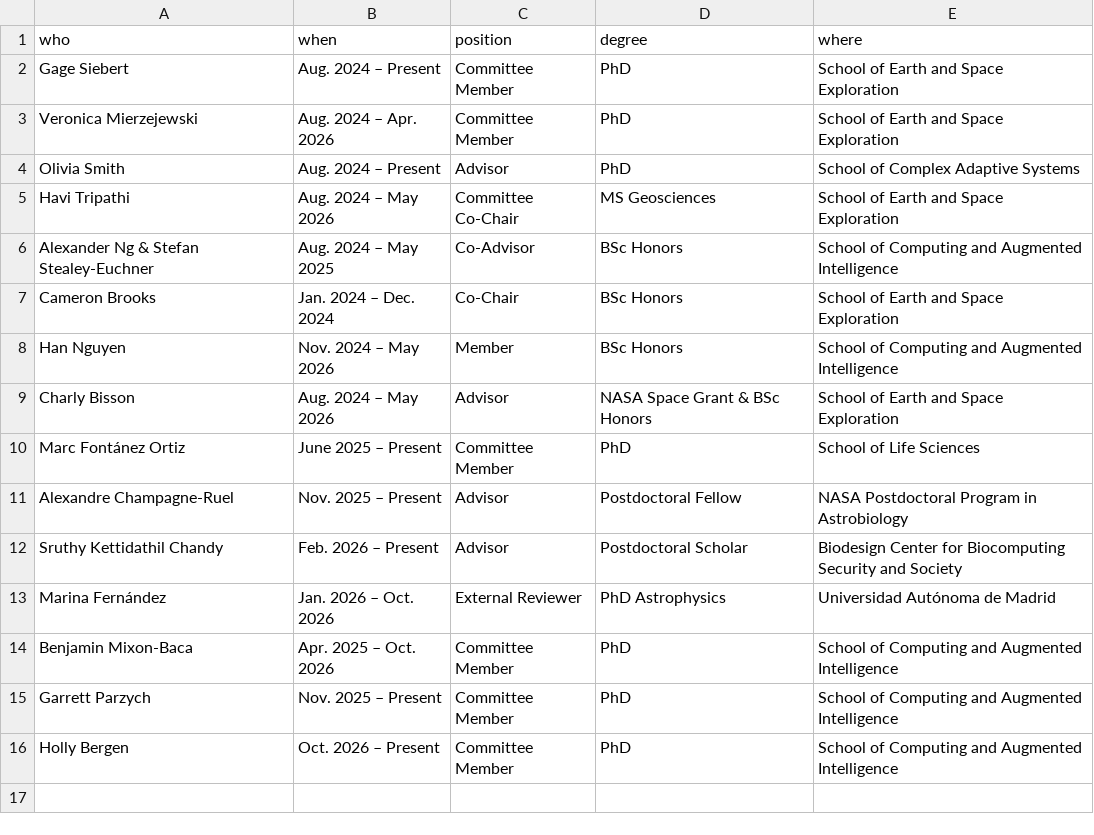
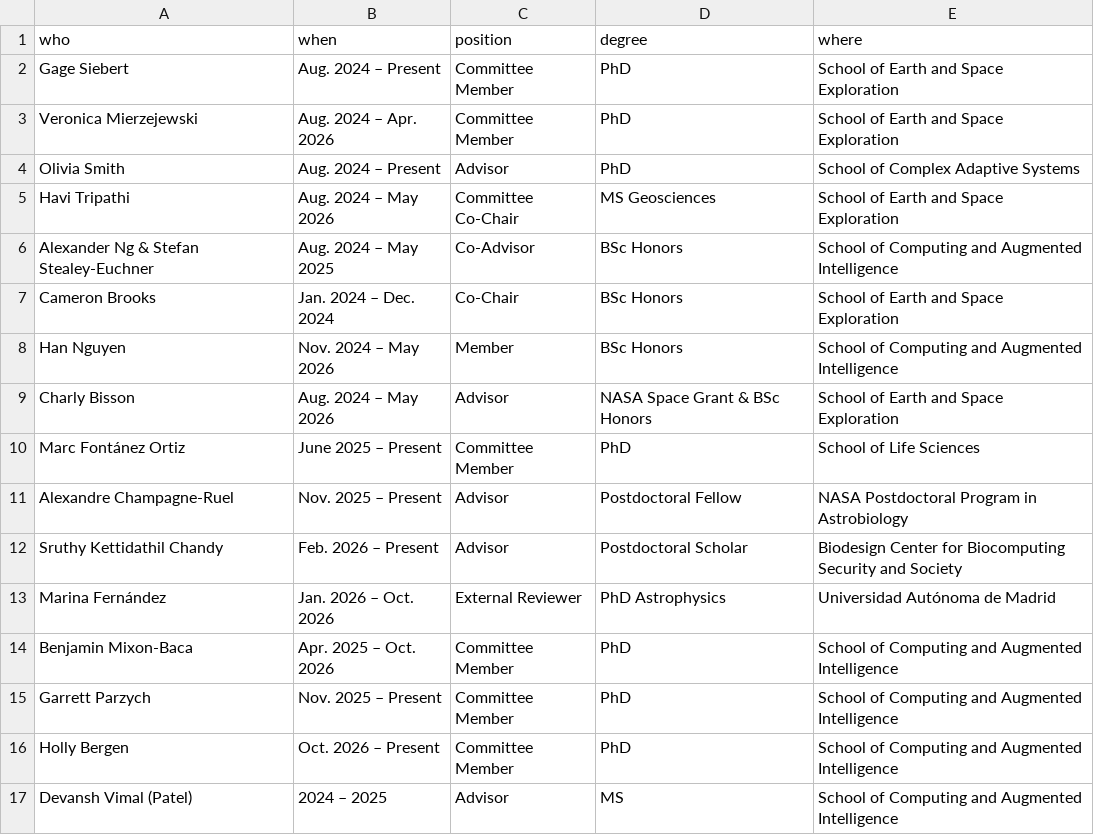
Before and after one commit to colemathis/CM-CV, a CSV file: data/mentorship.csv, drawn as a sheet.

```diff
--- a/data/mentorship.csv
+++ b/data/mentorship.csv
@@ -16 +16,2 @@ Garrett Parzych,Nov. 2025 – Present,Committee Member,PhD,School of Computing a
 Holly Bergen,Oct. 2026 – Present,Committee Member,PhD,School of Computing and Augmented Intelligence
+Devansh Vimal (Patel),2024 – 2025,Advisor,MS,School of Computing and Augmented Intelligence
```
Also changed, not shown: data/talk.csv, 2 other files.
